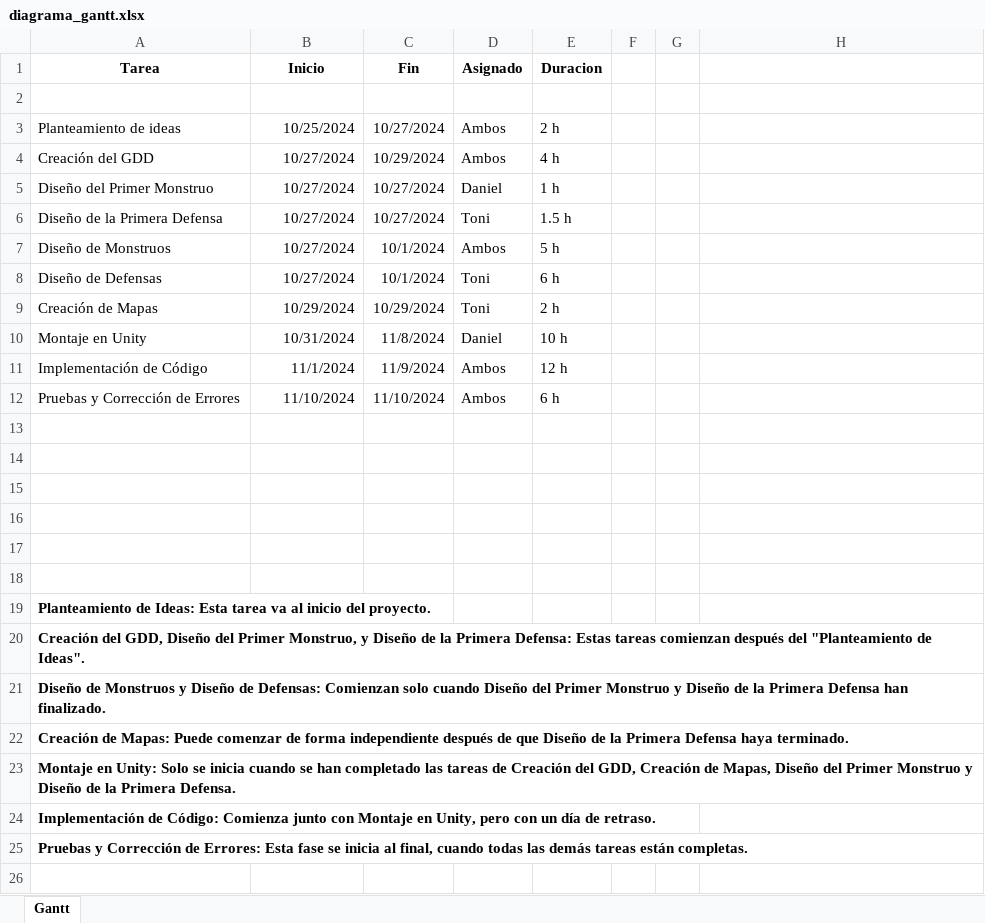
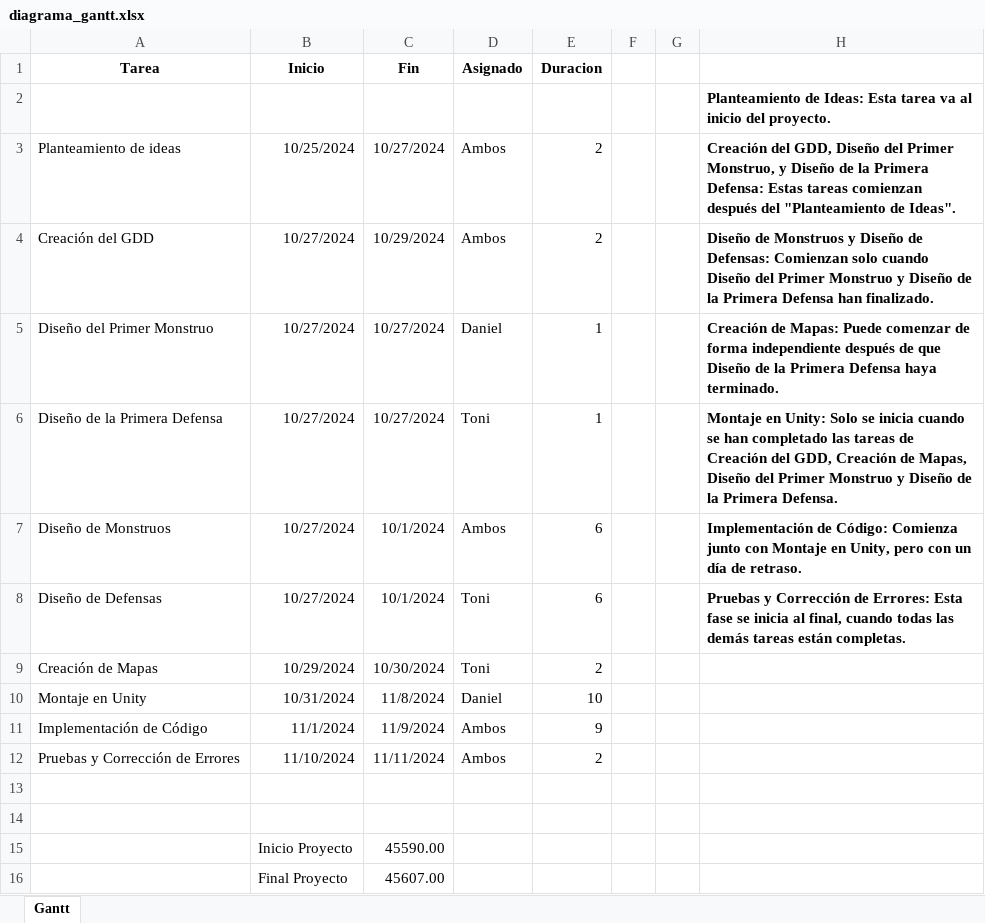
Before and after one commit to ToniTormo/Games-Juego2D, an Excel workbook: diagrama_gantt.xlsx, sheet Gantt, drawn as a sheet; values as stored, in another font and other column widths than the file's, no borders; charts and pictures not drawn; removed rows and columns are numbered as before the commit, all else as after; the diff names each change by its address in the sheet, - before the commit and + after, or states it on an @@ line.

Commit message:
excel con gantt

```diff
--- a/diagrama_gantt.xlsx (sheet Gantt)
+++ b/diagrama_gantt.xlsx (sheet Gantt)
-H2: (empty)
+H2: Planteamiento de Ideas: Esta tarea va al inicio del proyecto.
-E3 (Duracion): 2 h
+E3 (Duracion): 2
-H3: (empty)
+H3: Creación del GDD, Diseño del Primer Monstruo, y Diseño de la Primera Defensa: Estas tareas comienzan después del "Planteamiento de Ideas".
-E4 (Duracion): 4 h
+E4 (Duracion): 2
-H4: (empty)
+H4: Diseño de Monstruos y Diseño de Defensas: Comienzan solo cuando Diseño del Primer Monstruo y Diseño de la Primera Defensa han finalizado.
-E5 (Duracion): 1 h
+E5 (Duracion): 1
-H5: (empty)
+H5: Creación de Mapas: Puede comenzar de forma independiente después de que Diseño de la Primera Defensa haya terminado.
-E6 (Duracion): 1.5 h
+E6 (Duracion): 1
-H6: (empty)
+H6: Montaje en Unity: Solo se inicia cuando se han completado las tareas de Creación del GDD, Creación de Mapas, Diseño del Primer Monstruo y Diseño de la Primera Defensa.
-E7 (Duracion): 5 h
+E7 (Duracion): 6
-H7: (empty)
+H7: Implementación de Código: Comienza junto con Montaje en Unity, pero con un día de retraso.
-E8 (Duracion): 6 h
+E8 (Duracion): 6
-H8: (empty)
+H8: Pruebas y Corrección de Errores: Esta fase se inicia al final, cuando todas las demás tareas están completas.
-C9 (Fin): 10/29/2024
+C9 (Fin): 10/30/2024
-E9 (Duracion): 2 h
+E9 (Duracion): 2
-E10 (Duracion): 10 h
+E10 (Duracion): 10
-E11 (Duracion): 12 h
+E11 (Duracion): 9
-C12 (Fin): 11/10/2024
+C12 (Fin): 11/11/2024
-E12 (Duracion): 6 h
+E12 (Duracion): 2
-row 15: (empty)
+row 15:  | Inicio Proyecto | 45590.00
-row 16: (empty)
+row 16:  | Final Proyecto | 45607.00
-row 17: (empty)
-row 18: (empty)
-row 19: Planteamiento de Ideas: Esta tarea va al inicio del proyecto.
-row 20: Creación del GDD, Diseño del Primer Monstruo, y Diseño de la Primera Defensa: Estas tareas comienzan después del "Planteamiento de Ideas".
-row 21: Diseño de Monstruos y Diseño de Defensas: Comienzan solo cuando Diseño del Primer Monstruo y Diseño de la Primera Defensa han finalizado.
-row 22: Creación de Mapas: Puede comenzar de forma independiente después de que Diseño de la Primera Defensa haya terminado.
-row 23: Montaje en Unity: Solo se inicia cuando se han completado las tareas de Creación del GDD, Creación de Mapas, Diseño del Primer Monstruo y Diseño de la Primera Defensa.
-row 24: Implementación de Código: Comienza junto con Montaje en Unity, pero con un día de retraso.
-row 25: Pruebas y Corrección de Errores: Esta fase se inicia al final, cuando todas las demás tareas están completas.
```
Also changed, not shown: charts or pictures.
